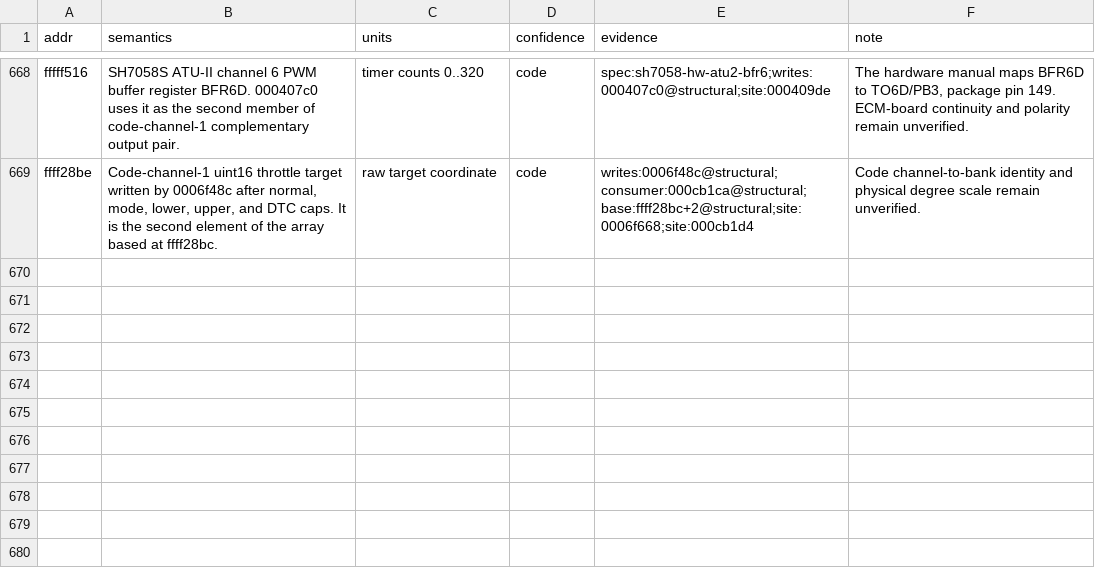
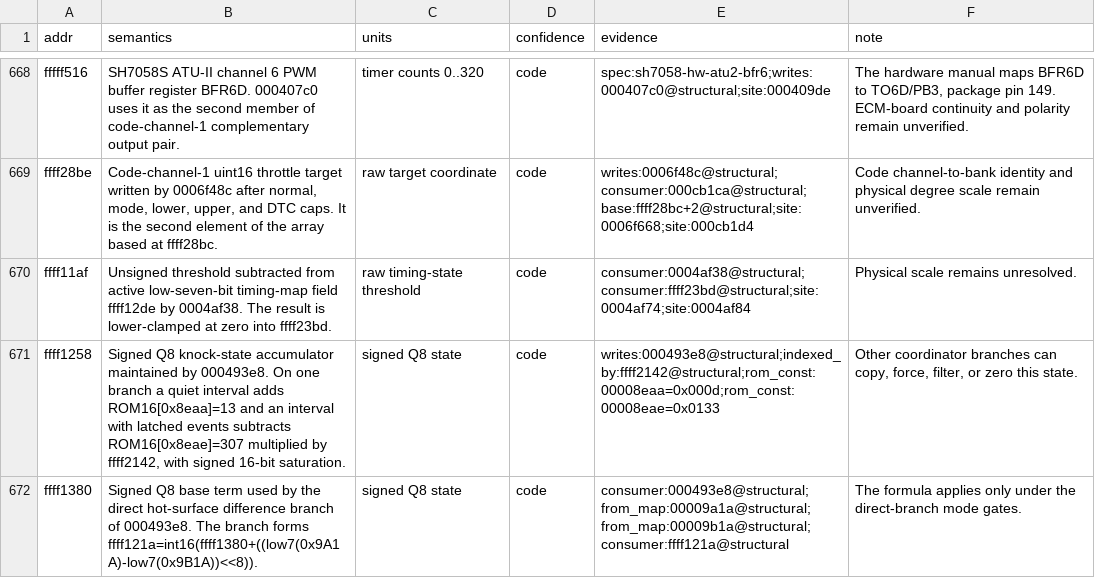
Before and after one commit to irudoy/v, a CSV file: defs/JK08A.vars.csv, drawn as a sheet; only a part is shown, gaps mark what is left out; the diff covers the shown part only; the diff names each change by its address in the sheet, - before the commit and + after, or states it on an @@ line.

Commit message:
Clarify JK08A ignition timing-state surfaces

```diff
--- a/defs/JK08A.vars.csv
+++ b/defs/JK08A.vars.csv
+row 670: ffff11af | Unsigned threshold subtracted from active low-seven-bit timing-map field ffff12de by 0004af38. The result is lower-clamped at zero into ffff23bd. | raw timing-state threshold | code | consumer:0004af38@structural;consumer:ffff23bd@structural;site:0004af74;site:0004af84 | Physical scale remains unresolved.
+row 671: ffff1258 | Signed Q8 knock-state accumulator maintained by 000493e8. On one branch a quiet interval adds ROM16[0x8eaa]=13 and an interval with latched events subtracts ROM16[0x8eae]=307 multiplied by ffff2142, with signed 16-bit saturation. | signed Q8 state | code | writes:000493e8@structural;indexed_by:ffff2142@structural;rom_const:00008eaa=0x000d;rom_const:00008eae=0x0133 | Other coordinator branches can copy, force, filter, or zero this state.
+row 672: ffff1380 | Signed Q8 base term used by the direct hot-surface difference branch of 000493e8. The branch forms ffff121a=int16(ffff1380+((low7(0x9A1A)-low7(0x9B1A))<<8)). | signed Q8 state | code | consumer:000493e8@structural;from_map:00009a1a@structural;from_map:00009b1a@structural;consumer:ffff121a@structural | The formula applies only under the direct-branch mode gates.
```
Also changed, not shown: 3 added rows and 20 edited cells elsewhere in this file, defs/JK08A.findings.csv, defs/JK08A.funcs.csv, 16 other files.
